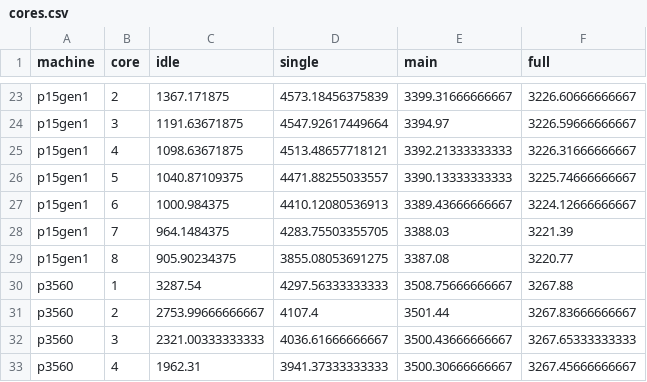
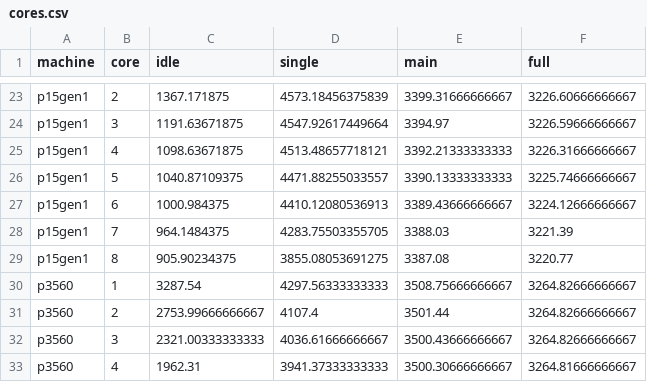
Before and after one commit to arni-magnusson/cpu3, a CSV file: monitor_cpumon/output/cores.csv, drawn as a sheet; only a part is shown, gaps mark what is left out.

```diff
--- a/monitor_cpumon/output/cores.csv
+++ b/monitor_cpumon/output/cores.csv
@@ -29,5 +29,5 @@ p15gen1,7,964.1484375,4283.75503355705,3388.03,3221.39
 p15gen1,8,905.90234375,3855.08053691275,3387.08,3220.77
-p3560,1,3287.54,4297.56333333333,3508.75666666667,3267.88
-p3560,2,2753.99666666667,4107.4,3501.44,3267.83666666667
-p3560,3,2321.00333333333,4036.61666666667,3500.43666666667,3267.65333333333
-p3560,4,1962.31,3941.37333333333,3500.30666666667,3267.45666666667
+p3560,1,3287.54,4297.56333333333,3508.75666666667,3264.82666666667
+p3560,2,2753.99666666667,4107.4,3501.44,3264.82666666667
+p3560,3,2321.00333333333,4036.61666666667,3500.43666666667,3264.82666666667
+p3560,4,1962.31,3941.37333333333,3500.30666666667,3264.81666666667
```
Also changed, not shown: monitor_cpumon/output/p3560_full.csv, monitor_cpumon/output/summary.csv, 4 other files.
